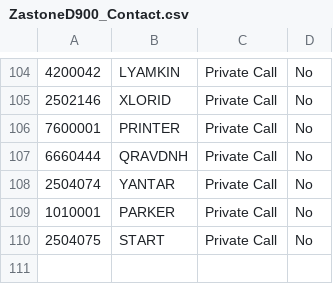
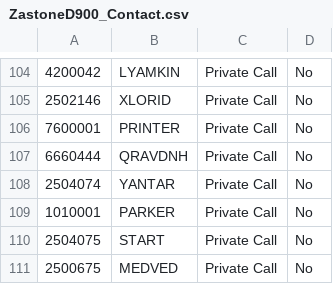
Before and after one commit to krot4u/Public_scripts, a CSV file: Devices_Contact_List/ZastoneD900_Contact.csv, drawn as a sheet; only a part is shown, gaps mark what is left out.

```diff
--- a/Devices_Contact_List/ZastoneD900_Contact.csv
+++ b/Devices_Contact_List/ZastoneD900_Contact.csv
@@ -110 +110,2 @@
 "2504075","START","Private Call","No","","","","",""
+"2500675","MEDVED","Private Call","No","","","","",""
```
Also changed, not shown: Devices_Contact_List/AnyTone_Contacts.csv, Devices_Contact_List/Retevis_Contact.csv, 2 other files.
